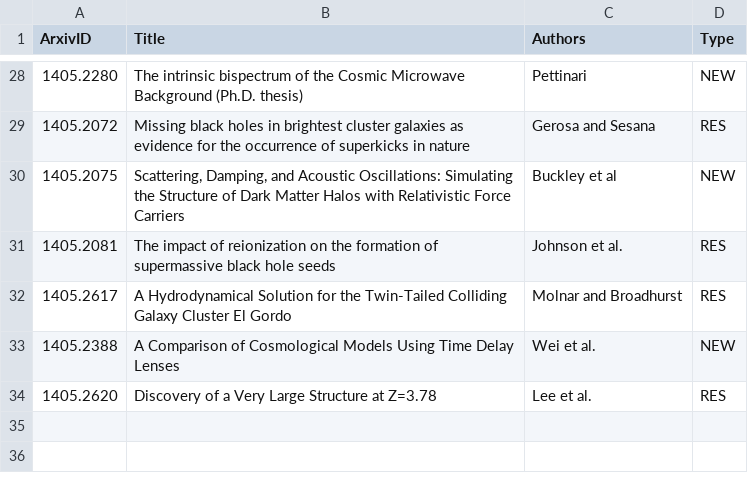
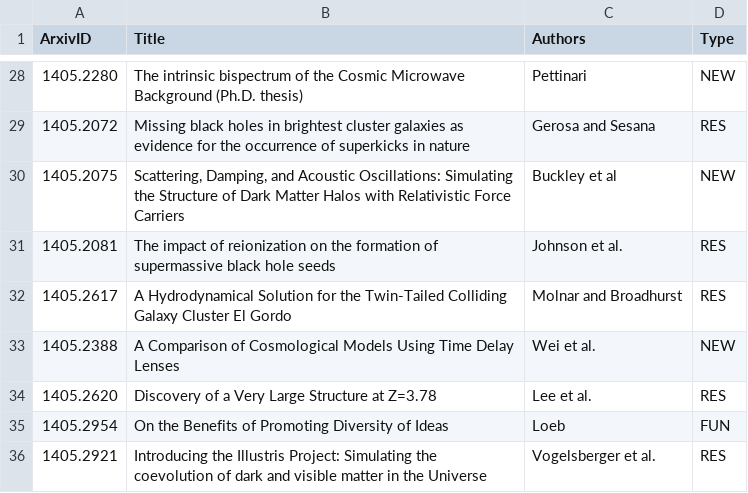
Before and after one commit to forero/arXiv, a CSV file: 2014/May.csv, drawn as a sheet; only a part is shown, gaps mark what is left out.

Commit message:
14

```diff
--- a/2014/May.csv
+++ b/2014/May.csv
@@ -34 +34,3 @@ ArxivID, Title, Authors, Type
 1405.2620, "Discovery of a Very Large Structure at Z=3.78", Lee et al., RES
+1405.2954, "On the Benefits of Promoting Diversity of Ideas", Loeb, FUN
+1405.2921, "Introducing the Illustris Project: Simulating the coevolution of dark and visible matter in the Universe", Vogelsberger et al., RES
```
